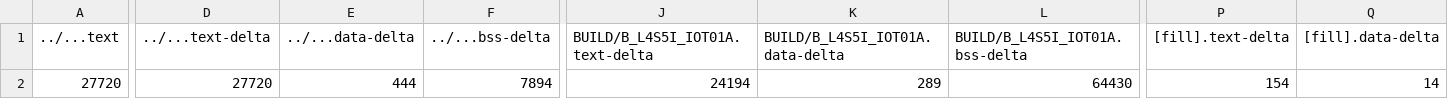
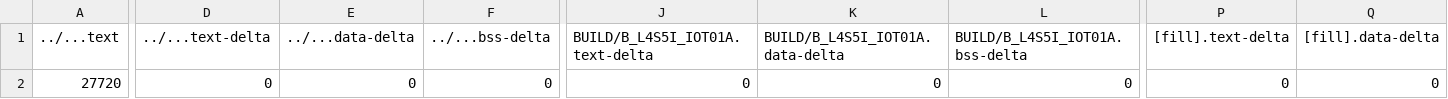
Before and after one commit to dennisliu8909/mbed08, a CSV file: src/model_deploy/BUILD/B_L4S5I_IOT01A/GCC_ARM-TFLITE/model_deploy_map.csv, drawn as a sheet; only a part is shown, gaps mark what is left out; the diff covers the shown part only; the diff names each change by its address in the sheet, - before the commit and + after, or states it on an @@ line.

```diff
--- a/src/model_deploy/BUILD/B_L4S5I_IOT01A/GCC_ARM-TFLITE/model_deploy_map.csv
+++ b/src/model_deploy/BUILD/B_L4S5I_IOT01A/GCC_ARM-TFLITE/model_deploy_map.csv
-D2 (../...text-delta): 27720
+D2 (../...text-delta): 0
-E2 (../...data-delta): 444
+E2 (../...data-delta): 0
-F2 (../...bss-delta): 7894
+F2 (../...bss-delta): 0
-J2 (BUILD/B_L4S5I_IOT01A.text-delta): 24194
+J2 (BUILD/B_L4S5I_IOT01A.text-delta): 0
-K2 (BUILD/B_L4S5I_IOT01A.data-delta): 289
+K2 (BUILD/B_L4S5I_IOT01A.data-delta): 0
-L2 (BUILD/B_L4S5I_IOT01A.bss-delta): 64430
+L2 (BUILD/B_L4S5I_IOT01A.bss-delta): 0
-P2 ([fill].text-delta): 154
+P2 ([fill].text-delta): 0
-Q2 ([fill].data-delta): 14
+Q2 ([fill].data-delta): 0
```
Also changed, not shown: 13 edited cells elsewhere in this file, 8 other files.
